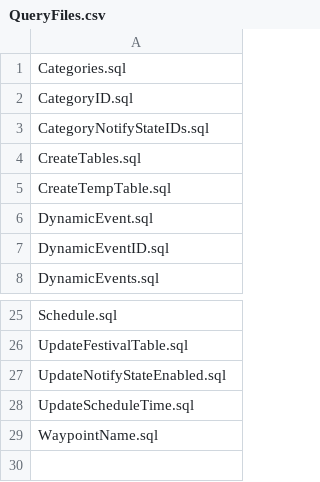
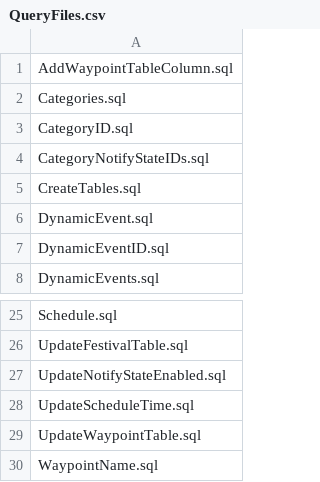
Before and after one commit to paigegoldhagen/starbower, a CSV file: src/main/resources/init/QueryFiles.csv, drawn as a sheet; only a part is shown, gaps mark what is left out; removed rows and columns are numbered as before the commit, all else as after; the diff names each change by its address in the sheet, - before the commit and + after, or states it on an @@ line.

```diff
--- a/src/main/resources/init/QueryFiles.csv
+++ b/src/main/resources/init/QueryFiles.csv
+row 1: AddWaypointTableColumn.sql
-row 5: CreateTempTable.sql
+row 29: UpdateWaypointTable.sql
```
Also changed, not shown: src/main/resources/data/Waypoint.csv, 17 other files.
